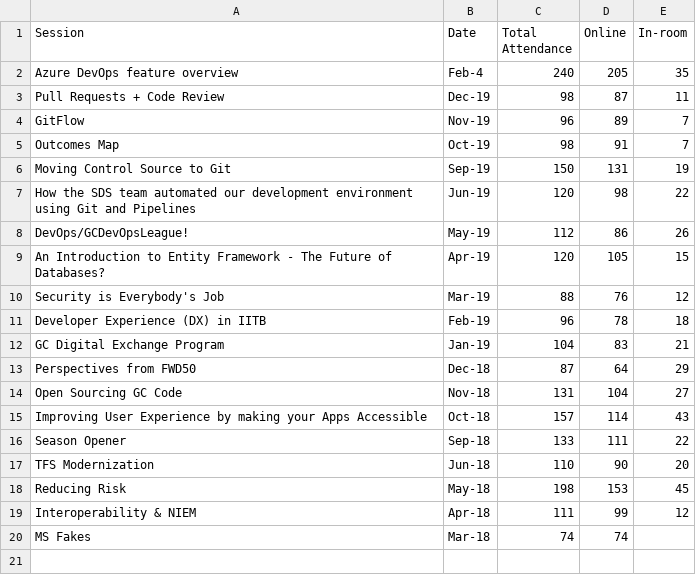
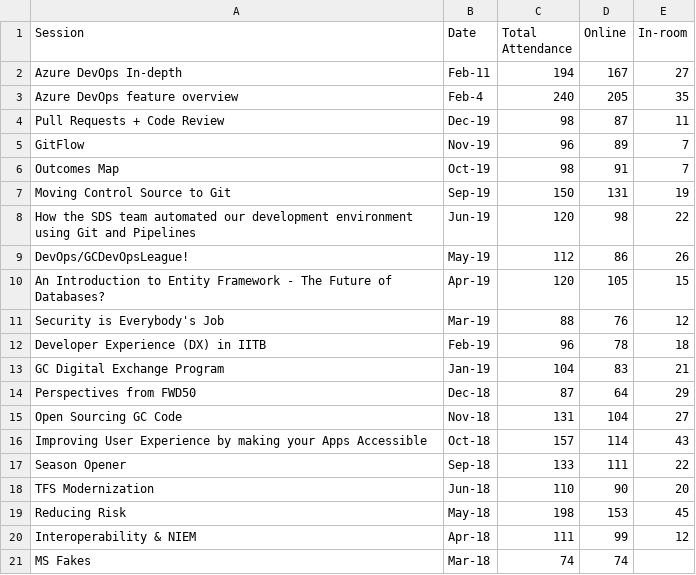
Before and after one commit to esdc-devcop/intro_pres, a CSV file: Dev CoP Attendance_2018_2019.csv, drawn as a sheet; the diff names each change by its address in the sheet, - before the commit and + after, or states it on an @@ line.

Commit message:
update with feb 11 stats (#55)

```diff
--- a/Dev CoP Attendance_2018_2019.csv
+++ b/Dev CoP Attendance_2018_2019.csv
+row 2: Azure DevOps In-depth | Feb-11 | 194 | 167 | 27
```
